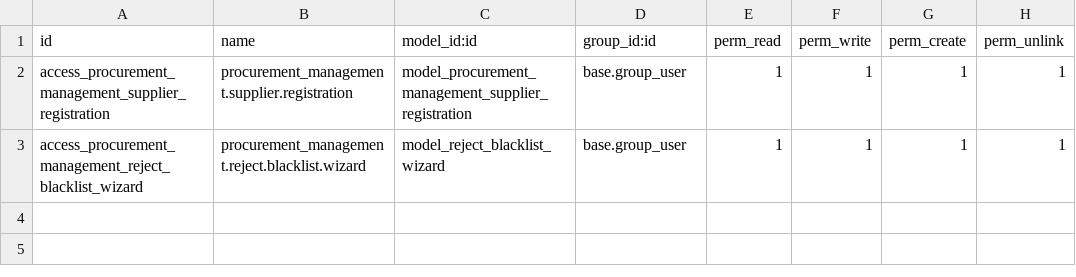
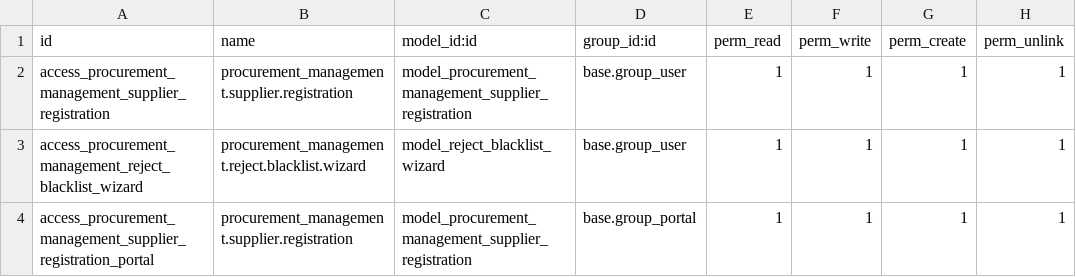
Before and after one commit to ashiqurSami/procurement_management, a CSV file: security/ir.model.access.csv, drawn as a sheet.

```diff
--- a/security/ir.model.access.csv
+++ b/security/ir.model.access.csv
@@ -3 +3,2 @@ access_procurement_management_supplier_registration,procurement_management.suppl
 access_procurement_management_reject_blacklist_wizard,procurement_management.reject.blacklist.wizard,model_reject_blacklist_wizard,base.group_user,1,1,1,1
+access_procurement_management_supplier_registration_portal,procurement_management.supplier.registration,model_procurement_management_supplier_registration,base.group_portal,1,1,1,1
```
Also changed, not shown: 3 other files.
